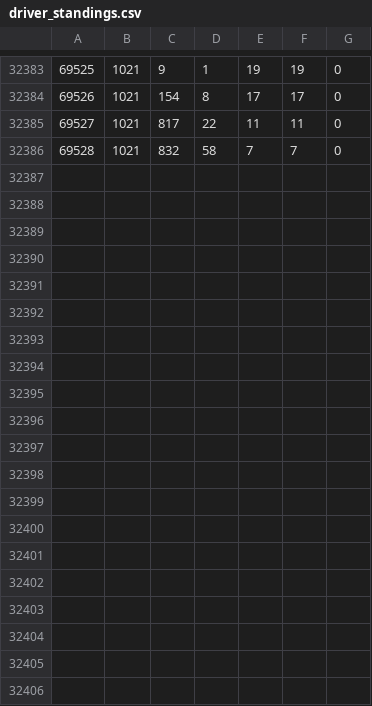
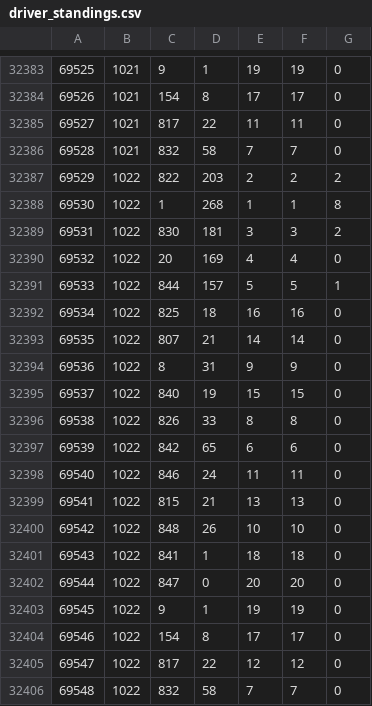
Before and after one commit to JAMelendezD/F1, a CSV file: data/driver_standings.csv, drawn as a sheet; only a part is shown, gaps mark what is left out.

```diff
--- a/data/driver_standings.csv
+++ b/data/driver_standings.csv
@@ -32386 +32386,21 @@
 69528,1021,832,58,7,"7",0
+69529,1022,822,203,2,"2",2
+69530,1022,1,268,1,"1",8
+69531,1022,830,181,3,"3",2
+69532,1022,20,169,4,"4",0
+69533,1022,844,157,5,"5",1
+69534,1022,825,18,16,"16",0
+69535,1022,807,21,14,"14",0
+69536,1022,8,31,9,"9",0
+69537,1022,840,19,15,"15",0
+69538,1022,826,33,8,"8",0
+69539,1022,842,65,6,"6",0
+69540,1022,846,24,11,"11",0
+69541,1022,815,21,13,"13",0
+69542,1022,848,26,10,"10",0
+69543,1022,841,1,18,"18",0
+69544,1022,847,0,20,"20",0
+69545,1022,9,1,19,"19",0
+69546,1022,154,8,17,"17",0
+69547,1022,817,22,12,"12",0
+69548,1022,832,58,7,"7",0
```
Also changed, not shown: data/constructor_results.csv, data/constructor_standings.csv, 3 other files.
